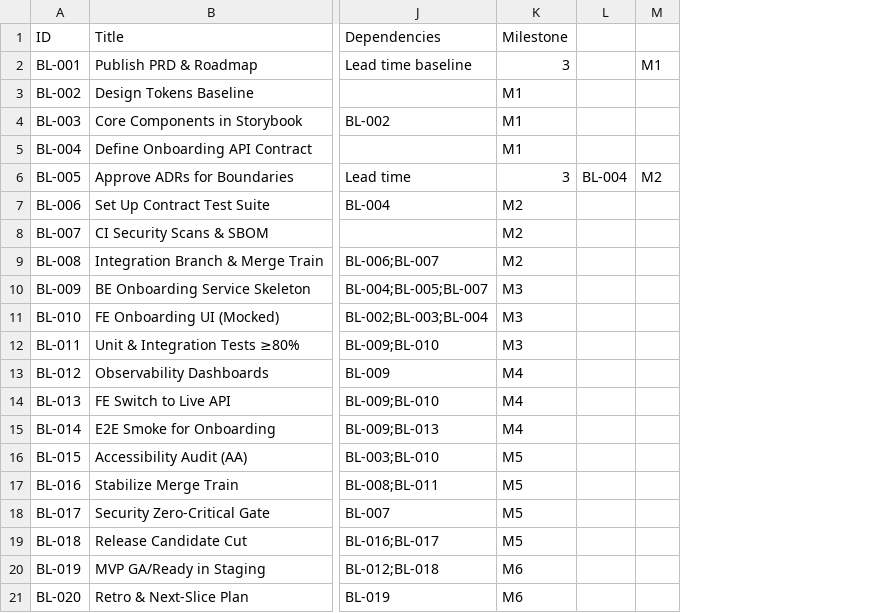
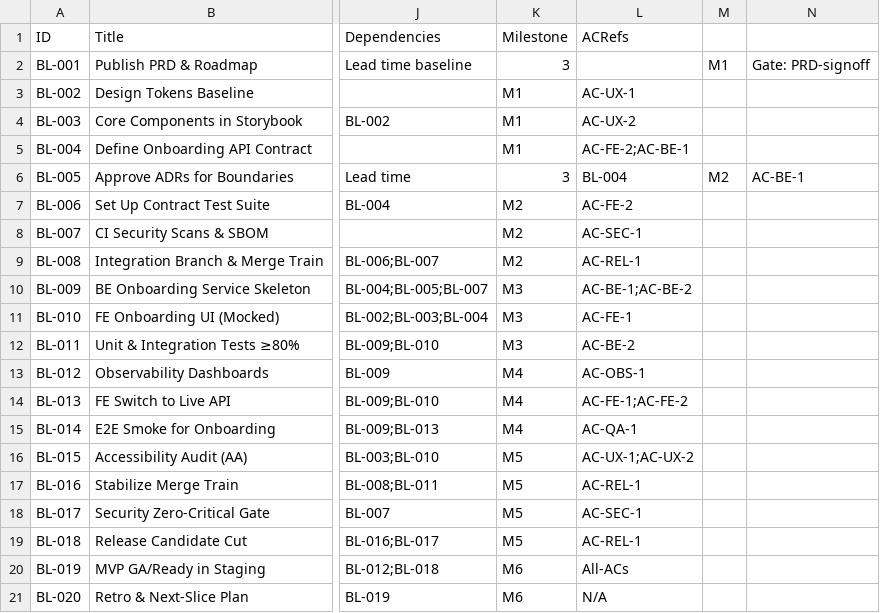
Before and after one commit to HaymayndzUltra/AdvancedPlanner, a CSV file: docs/planning/backlog.csv, drawn as a sheet; only a part is shown, gaps mark what is left out; removed rows and columns are numbered as before the commit, all else as after; the diff names each change by its address in the sheet, - before the commit and + after, or states it on an @@ line.

```diff
--- a/docs/planning/backlog.csv
+++ b/docs/planning/backlog.csv
-column L, row 6: BL-004
+column L (ACRefs), rows 3-21: AC-UX-1 | AC-UX-2 | AC-FE-2;AC-BE-1 | BL-004 | AC-FE-2 | AC-SEC-1 | AC-REL-1 | AC-BE-1;AC-BE-2 | AC-FE-1 | AC-BE-2 | AC-OBS-1 | AC-FE-1;AC-FE-2 | AC-QA-1 | AC-UX-1;AC-UX-2 | AC-REL-1 | AC-SEC-1 | AC-REL-1 | All-ACs | N/A
+column N, rows 2-6: Gate: PRD-signoff |  |  |  | AC-BE-1
```
Also changed, not shown: 2 other files.
